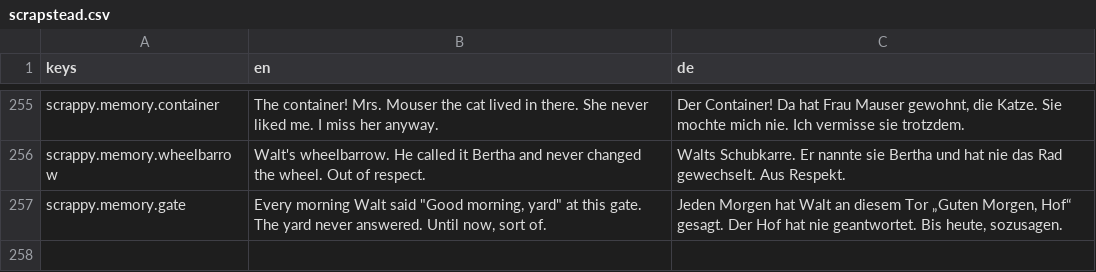
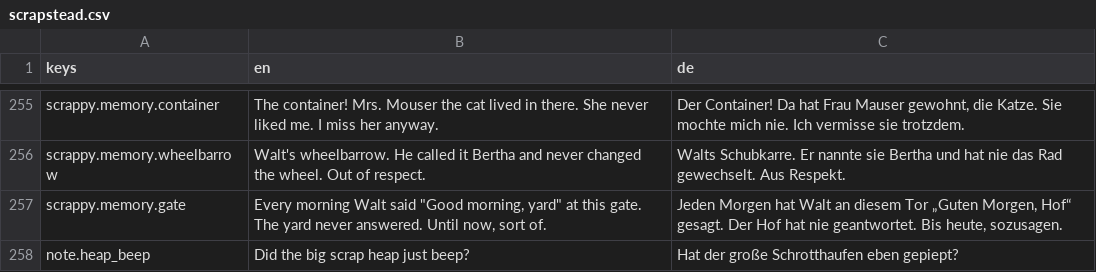
Before and after one commit to AmFearLiath/Scrapstead, a CSV file: localization/scrapstead.csv, drawn as a sheet; only a part is shown, gaps mark what is left out; the diff names each change by its address in the sheet, - before the commit and + after, or states it on an @@ line.

```diff
--- a/localization/scrapstead.csv
+++ b/localization/scrapstead.csv
+row 258: note.heap_beep | Did the big scrap heap just beep? | Hat der große Schrotthaufen eben gepiept?
```
Also changed, not shown: 22 other files.
